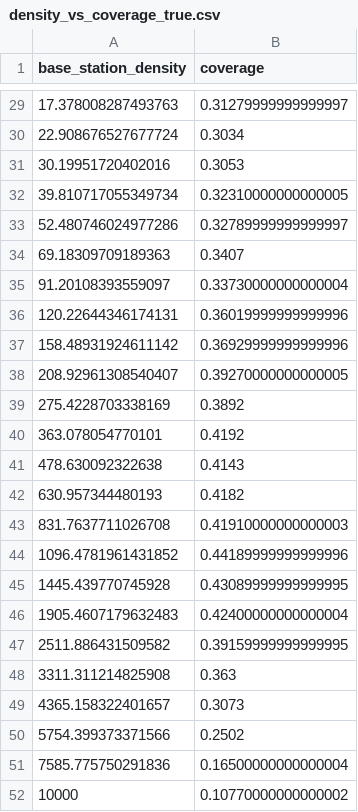
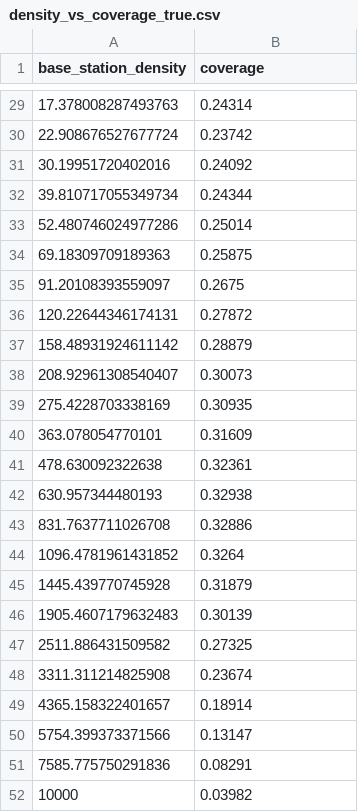
Before and after one commit to OliverSBeresford/communications_internship, a CSV file: Network Communications Simulation (Rust)/output/density_vs_coverage_true.csv, drawn as a sheet; only a part is shown, gaps mark what is left out; the diff covers the shown part only.

```diff
--- a/Network Communications Simulation (Rust)/output/density_vs_coverage_true.csv
+++ b/Network Communications Simulation (Rust)/output/density_vs_coverage_true.csv
@@ -29,24 +29,24 @@ base_station_density,coverage
-17.378008287493763,0.31279999999999997
-22.908676527677724,0.3034
-30.19951720402016,0.3053
-39.810717055349734,0.32310000000000005
-52.480746024977286,0.32789999999999997
-69.18309709189363,0.3407
-91.20108393559097,0.33730000000000004
-120.22644346174131,0.36019999999999996
-158.48931924611142,0.36929999999999996
-208.92961308540407,0.39270000000000005
-275.4228703338169,0.3892
-363.078054770101,0.4192
-478.630092322638,0.4143
-630.957344480193,0.4182
-831.7637711026708,0.41910000000000003
-1096.4781961431852,0.44189999999999996
-1445.439770745928,0.43089999999999995
-1905.4607179632483,0.42400000000000004
-2511.886431509582,0.39159999999999995
-3311.311214825908,0.363
-4365.158322401657,0.3073
-5754.399373371566,0.2502
-7585.775750291836,0.16500000000000004
-10000,0.10770000000000002
+17.378008287493763,0.24314
+22.908676527677724,0.23742
+30.19951720402016,0.24092
+39.810717055349734,0.24344
+52.480746024977286,0.25014
+69.18309709189363,0.25875
+91.20108393559097,0.2675
+120.22644346174131,0.27872
+158.48931924611142,0.28879
+208.92961308540407,0.30073
+275.4228703338169,0.30935
+363.078054770101,0.31609
+478.630092322638,0.32361
+630.957344480193,0.32938
+831.7637711026708,0.32886
+1096.4781961431852,0.3264
+1445.439770745928,0.31879
+1905.4607179632483,0.30139
+2511.886431509582,0.27325
+3311.311214825908,0.23674
+4365.158322401657,0.18914
+5754.399373371566,0.13147
+7585.775750291836,0.08291
+10000,0.03982
```
Also changed, not shown: 27 edited cells elsewhere in this file, 6 other files.
